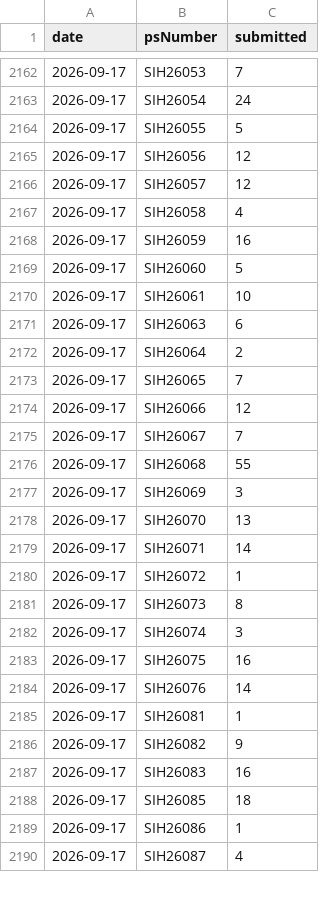
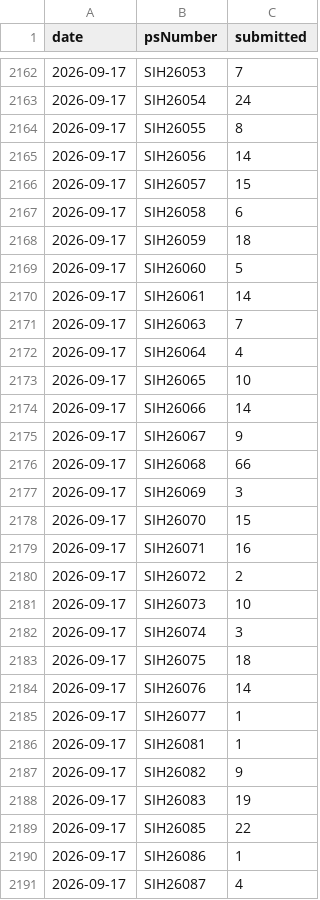
Before and after one commit to Zaidusyy/sih-2026-problem-statements, a CSV file: data/submission-history.csv, drawn as a sheet; only a part is shown, gaps mark what is left out; the diff covers the shown part only.

```diff
--- a/data/submission-history.csv
+++ b/data/submission-history.csv
@@ -2163,27 +2163,28 @@ date,psNumber,submitted
 2026-09-17,SIH26054,24
-2026-09-17,SIH26055,5
-2026-09-17,SIH26056,12
-2026-09-17,SIH26057,12
-2026-09-17,SIH26058,4
-2026-09-17,SIH26059,16
+2026-09-17,SIH26055,8
+2026-09-17,SIH26056,14
+2026-09-17,SIH26057,15
+2026-09-17,SIH26058,6
+2026-09-17,SIH26059,18
 2026-09-17,SIH26060,5
-2026-09-17,SIH26061,10
-2026-09-17,SIH26063,6
-2026-09-17,SIH26064,2
-2026-09-17,SIH26065,7
-2026-09-17,SIH26066,12
-2026-09-17,SIH26067,7
-2026-09-17,SIH26068,55
+2026-09-17,SIH26061,14
+2026-09-17,SIH26063,7
+2026-09-17,SIH26064,4
+2026-09-17,SIH26065,10
+2026-09-17,SIH26066,14
+2026-09-17,SIH26067,9
+2026-09-17,SIH26068,66
 2026-09-17,SIH26069,3
-2026-09-17,SIH26070,13
-2026-09-17,SIH26071,14
-2026-09-17,SIH26072,1
-2026-09-17,SIH26073,8
+2026-09-17,SIH26070,15
+2026-09-17,SIH26071,16
+2026-09-17,SIH26072,2
+2026-09-17,SIH26073,10
 2026-09-17,SIH26074,3
-2026-09-17,SIH26075,16
+2026-09-17,SIH26075,18
 2026-09-17,SIH26076,14
+2026-09-17,SIH26077,1
 2026-09-17,SIH26081,1
 2026-09-17,SIH26082,9
-2026-09-17,SIH26083,16
-2026-09-17,SIH26085,18
+2026-09-17,SIH26083,19
+2026-09-17,SIH26085,22
 2026-09-17,SIH26086,1
```
Also changed, not shown: 157 edited cells elsewhere in this file, data/problem-statements.csv, 3 other files.
